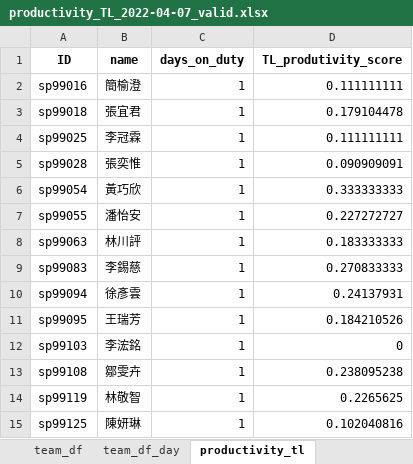
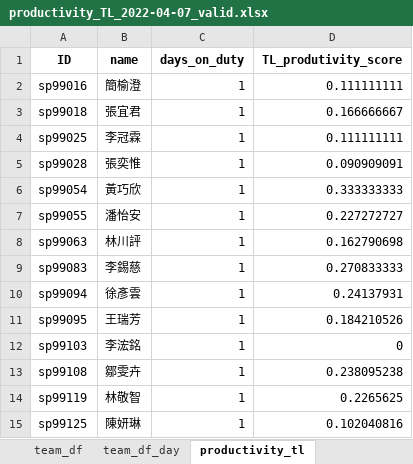
Before and after one commit to johnny890122/Incentive_prod, an Excel workbook: Output/April/productivity_TL_valid/productivity_TL_2022-04-07_valid.xlsx, sheet productivity_tl, drawn as a sheet; values as stored, in another font and other column widths than the file's, no borders; the diff names each change by its address in the sheet, - before the commit and + after, or states it on an @@ line.

```diff
--- a/Output/April/productivity_TL_valid/productivity_TL_2022-04-07_valid.xlsx (sheet productivity_tl)
+++ b/Output/April/productivity_TL_valid/productivity_TL_2022-04-07_valid.xlsx (sheet productivity_tl)
-D3 (TL_produtivity_score): 0.179104478
+D3 (TL_produtivity_score): 0.166666667
-D8 (TL_produtivity_score): 0.183333333
+D8 (TL_produtivity_score): 0.162790698
```
Also changed, not shown: sheet team_df, sheet team_df_day, sheet productivity_team_function, Input/IB_production_new/IB_production_2022-04-07_new.xlsx, Output/April/productivity_TL/productivity_TL_2022-04-07.xlsx, 24 other files.
